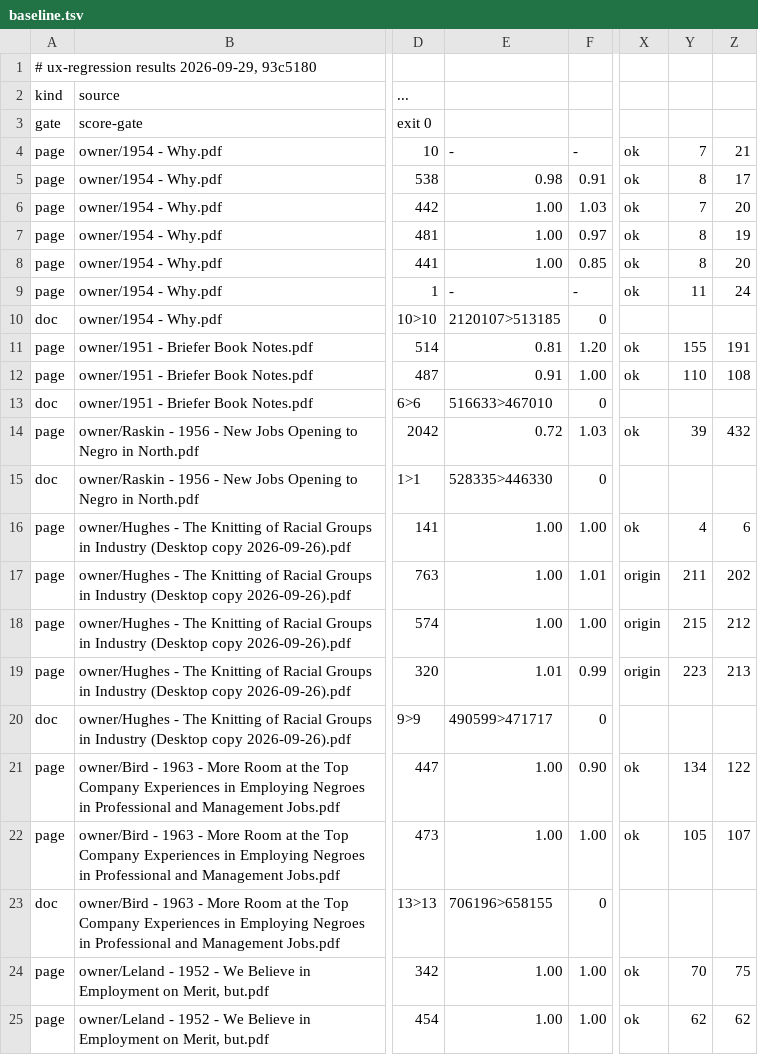
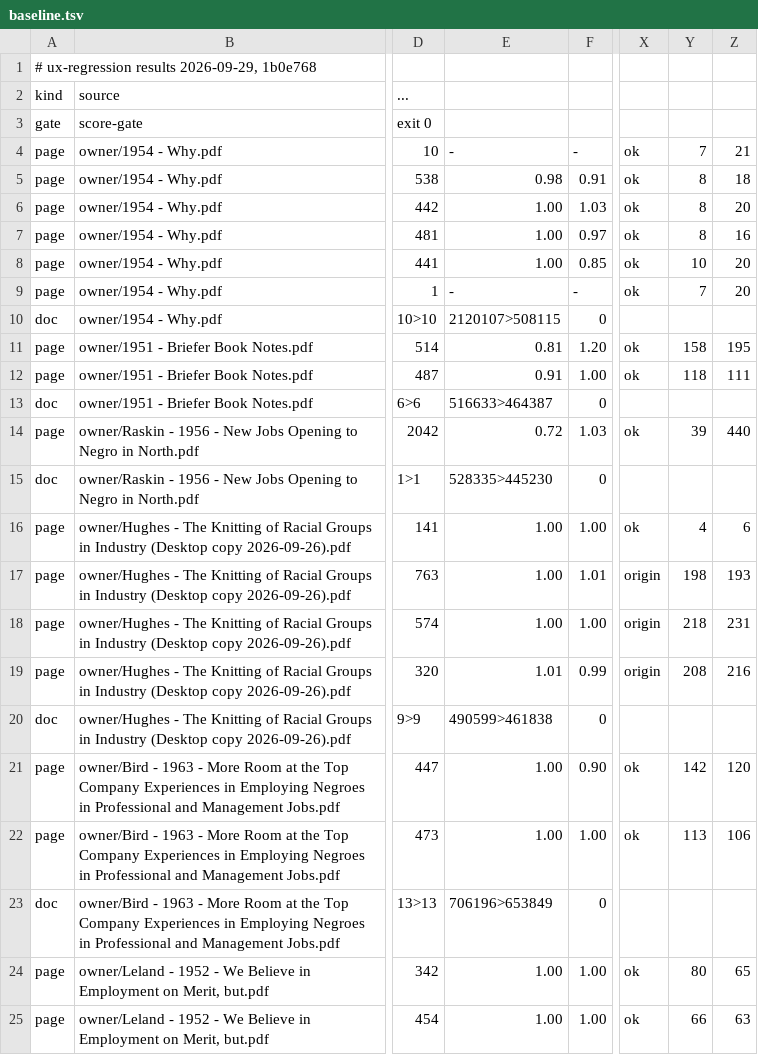
Before and after one commit to charlesapetersen/vision-ocr, a TSV file: ops/ux-regression/baseline.tsv, drawn as a sheet; only a part is shown, gaps mark what is left out; the diff covers the shown part only; the diff names each change by its address in the sheet, - before the commit and + after, or states it on an @@ line.

```diff
--- a/ops/ux-regression/baseline.tsv
+++ b/ops/ux-regression/baseline.tsv
-A1: # ux-regression results 2026-09-29, 93c5180
+A1: # ux-regression results 2026-09-29, 1b0e768
-Z5: 17
+Z5: 18
-Y6: 7
+Y6: 8
-Z7: 19
+Z7: 16
-Y8: 8
+Y8: 10
-Y9: 11
+Y9: 7
-Z9: 24
+Z9: 20
-E10: 2120107>513185
+E10: 2120107>508115
-Y11: 155
+Y11: 158
-Z11: 191
+Z11: 195
-Y12: 110
+Y12: 118
-Z12: 108
+Z12: 111
-E13: 516633>467010
+E13: 516633>464387
-Z14: 432
+Z14: 440
-E15: 528335>446330
+E15: 528335>445230
-Y17: 211
+Y17: 198
-Z17: 202
+Z17: 193
-Y18: 215
+Y18: 218
-Z18: 212
+Z18: 231
-Y19: 223
+Y19: 208
-Z19: 213
+Z19: 216
-E20: 490599>471717
+E20: 490599>461838
-Y21: 134
+Y21: 142
-Z21: 122
+Z21: 120
-Y22: 105
+Y22: 113
-Z22: 107
+Z22: 106
-E23: 706196>658155
+E23: 706196>653849
-Y24: 70
+Y24: 80
-Z24: 75
+Z24: 65
-Y25: 62
+Y25: 66
-Z25: 62
+Z25: 63
```
Also changed, not shown: 70 edited cells elsewhere in this file, 8 other files.
